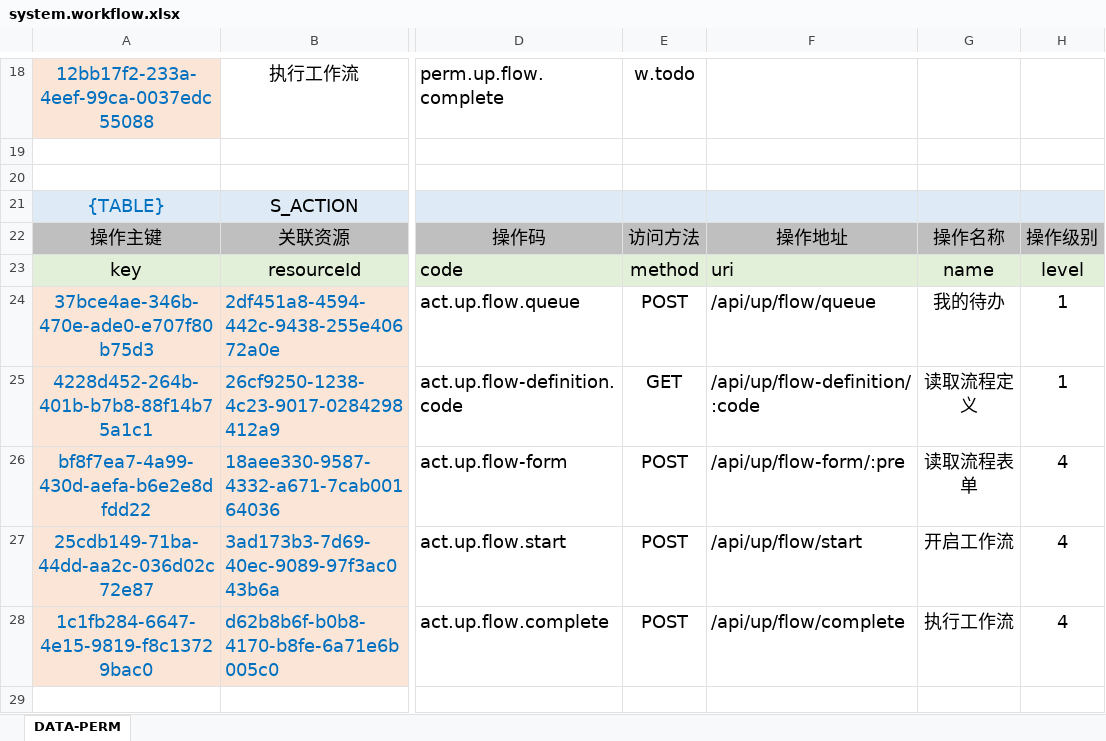
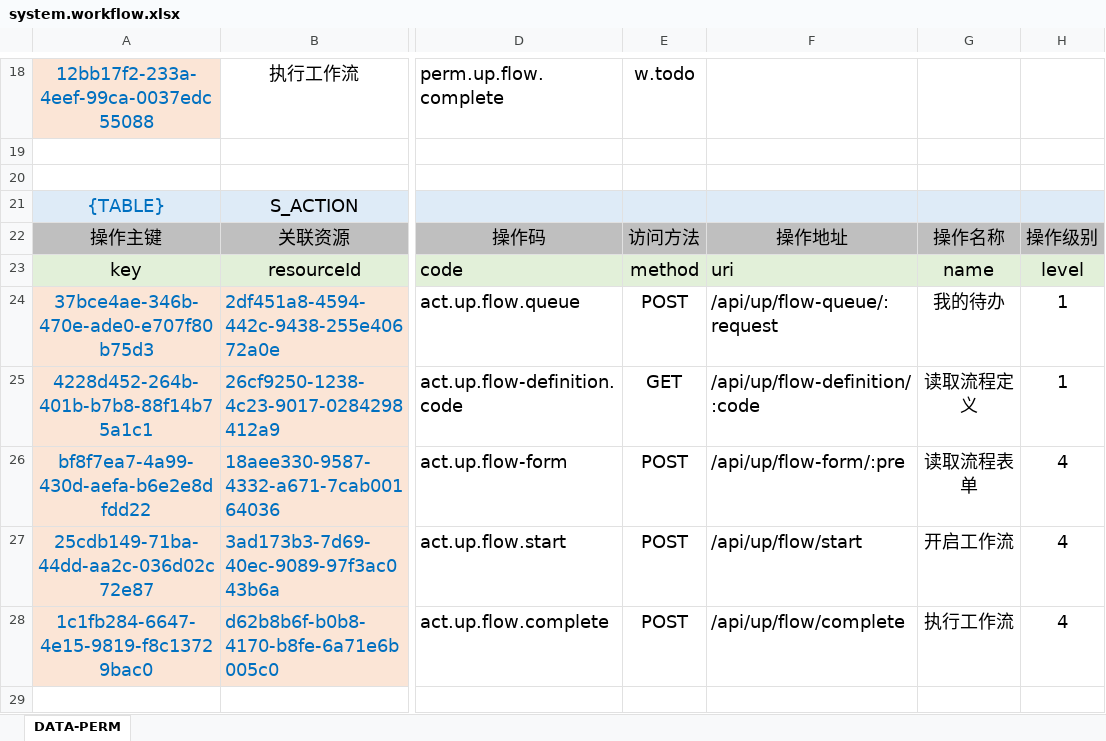
Before and after one commit to silentbalanceyh/vertx-zero, an Excel workbook: vertx-pin/zero-wf/src/main/resources/plugin/wf/oob/cab/system.workflow.xlsx, sheet DATA-PERM, drawn as a sheet; only a part is shown, gaps mark what is left out; values as stored, in another font and other column widths than the file's, no borders; the diff names each change by its address in the sheet, - before the commit and + after, or states it on an @@ line.

```diff
--- a/vertx-pin/zero-wf/src/main/resources/plugin/wf/oob/cab/system.workflow.xlsx (sheet DATA-PERM)
+++ b/vertx-pin/zero-wf/src/main/resources/plugin/wf/oob/cab/system.workflow.xlsx (sheet DATA-PERM)
-F24: /api/up/flow/queue
+F24: /api/up/flow-queue/:request
```
Also changed, not shown: 16 other files.
